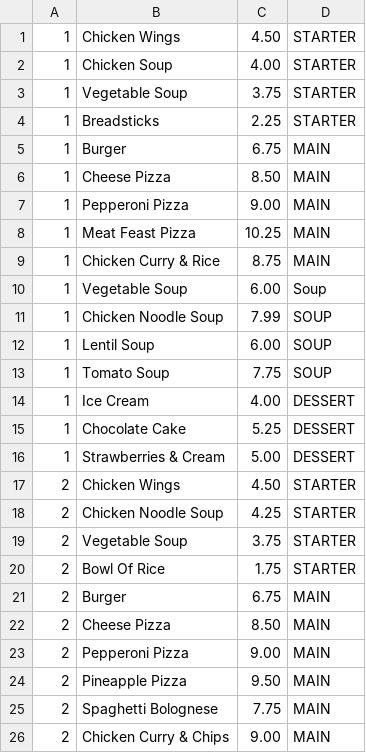
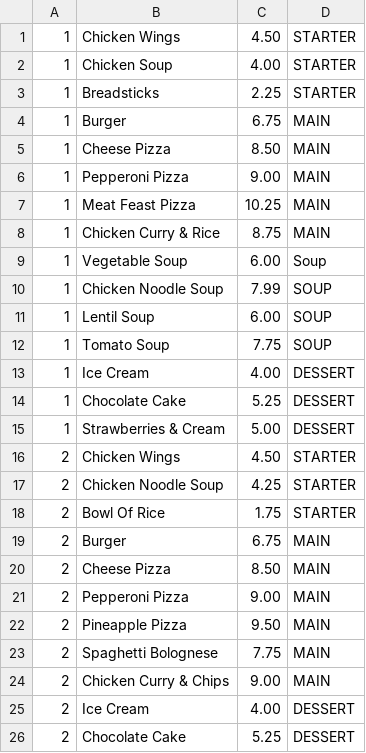
Before and after one commit to RogueTurtle/CS4013, a CSV file: src/storage/Menu.csv, drawn as a sheet; only a part is shown; the shorter side is filled out with more unchanged rows.

```diff
--- a/src/storage/Menu.csv
+++ b/src/storage/Menu.csv
@@ -2,3 +2,2 @@
 1,Chicken Soup,4.00,STARTER
-1,Vegetable Soup,3.75,STARTER
 1,Breadsticks,2.25,STARTER
@@ -18,3 +17,2 @@
 2,Chicken Noodle Soup,4.25,STARTER
-2,Vegetable Soup,3.75,STARTER
 2,Bowl Of Rice,1.75,STARTER
```
Also changed, not shown: 8 other files.
